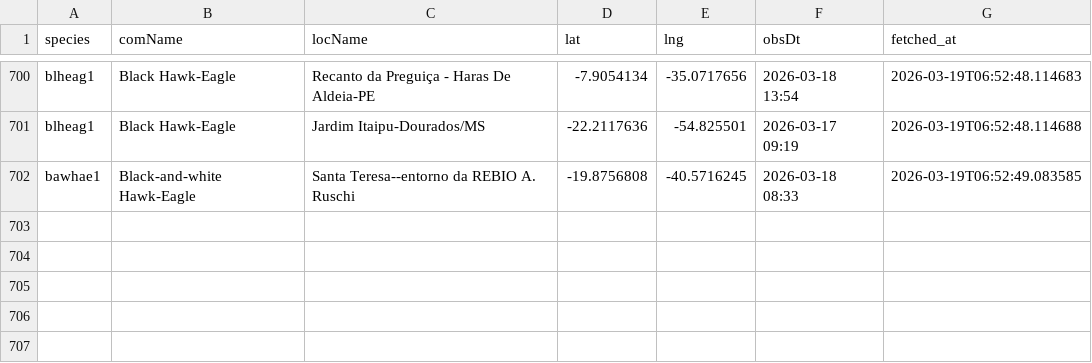
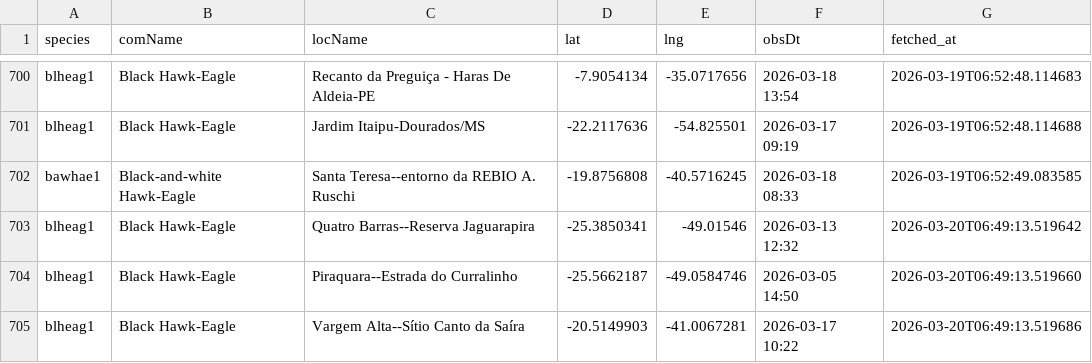
Before and after one commit to LucasEmerickTorrezani/ebird-aguias-de-penacho-dashboard, a CSV file: data/observations.csv, drawn as a sheet; only a part is shown, gaps mark what is left out.

```diff
--- a/data/observations.csv
+++ b/data/observations.csv
@@ -702 +702,4 @@ blheag1,Black Hawk-Eagle,Jardim Itaipu-Dourados/MS,-22.2117636,-54.825501,2026-0
 bawhae1,Black-and-white Hawk-Eagle,Santa Teresa--entorno da REBIO A. Ruschi,-19.8756808,-40.5716245,2026-03-18 08:33,2026-03-19T06:52:49.083585
+blheag1,Black Hawk-Eagle,Quatro Barras--Reserva Jaguarapira,-25.3850341,-49.01546,2026-03-13 12:32,2026-03-20T06:49:13.519642
+blheag1,Black Hawk-Eagle,Piraquara--Estrada do Curralinho,-25.5662187,-49.0584746,2026-03-05 14:50,2026-03-20T06:49:13.519660
+blheag1,Black Hawk-Eagle,Vargem Alta--Sítio Canto da Saíra,-20.5149903,-41.0067281,2026-03-17 10:22,2026-03-20T06:49:13.519686
```
